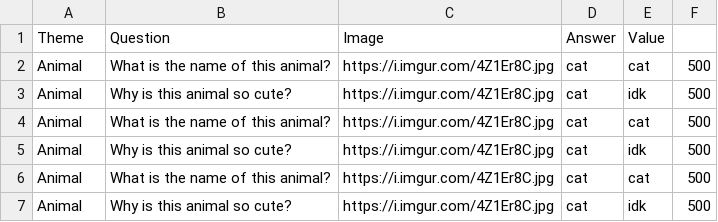
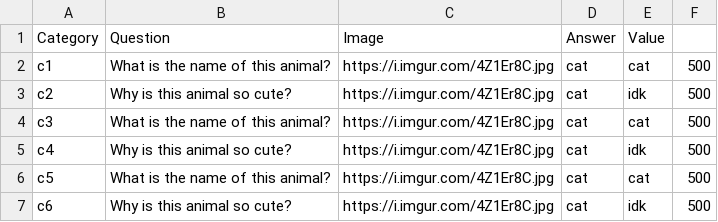
Before and after one commit to garethltm/this-project-is-in-jeopardy-v2, a CSV file: jeopardy/adapters/data/questions.csv, drawn as a sheet.

```diff
--- a/jeopardy/adapters/data/questions.csv
+++ b/jeopardy/adapters/data/questions.csv
@@ -1,7 +1,7 @@
-Theme,Question,Image,Answer,Value
-Animal,What is the name of this animal?,https://i.imgur.com/4Z1Er8C.jpg,cat,cat,500
-Animal,Why is this animal so cute?,https://i.imgur.com/4Z1Er8C.jpg,cat,idk,500
-Animal,What is the name of this animal?,https://i.imgur.com/4Z1Er8C.jpg,cat,cat,500
-Animal,Why is this animal so cute?,https://i.imgur.com/4Z1Er8C.jpg,cat,idk,500
-Animal,What is the name of this animal?,https://i.imgur.com/4Z1Er8C.jpg,cat,cat,500
-Animal,Why is this animal so cute?,https://i.imgur.com/4Z1Er8C.jpg,cat,idk,500
+Category,Question,Image,Answer,Value
+c1,What is the name of this animal?,https://i.imgur.com/4Z1Er8C.jpg,cat,cat,500
+c2,Why is this animal so cute?,https://i.imgur.com/4Z1Er8C.jpg,cat,idk,500
+c3,What is the name of this animal?,https://i.imgur.com/4Z1Er8C.jpg,cat,cat,500
+c4,Why is this animal so cute?,https://i.imgur.com/4Z1Er8C.jpg,cat,idk,500
+c5,What is the name of this animal?,https://i.imgur.com/4Z1Er8C.jpg,cat,cat,500
+c6,Why is this animal so cute?,https://i.imgur.com/4Z1Er8C.jpg,cat,idk,500
```
Also changed, not shown: 10 other files.
